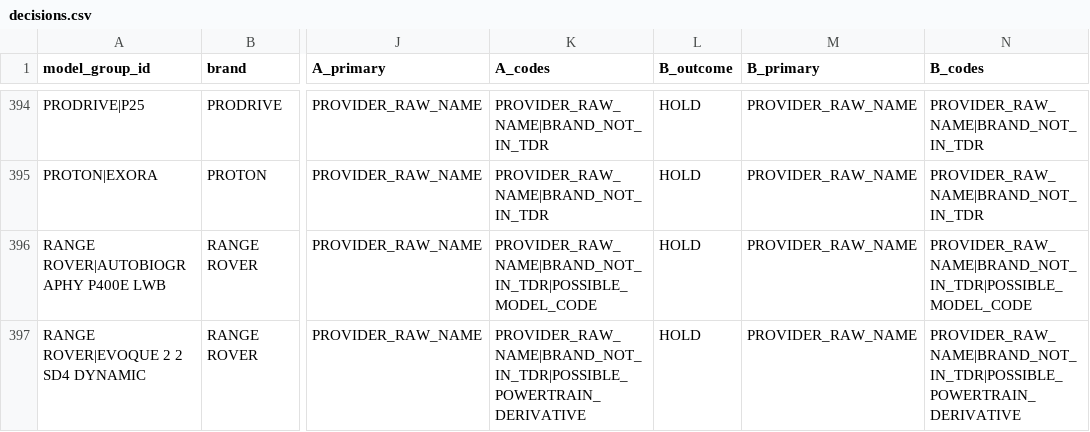
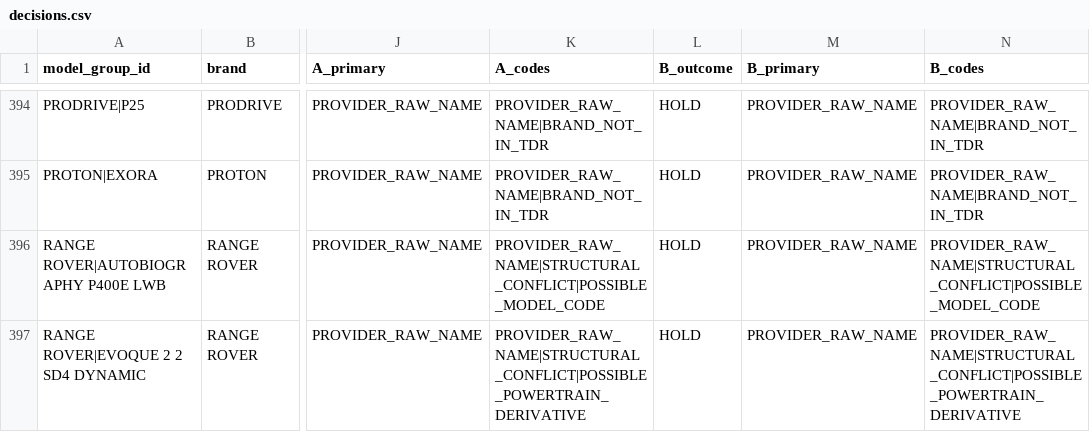
Before and after one commit to smgkikikiki-cloud/TDR, a CSV file: automotive/vehicle_master/identity_bootstrap/shadow/results/2569-09_v3_M7.0/decisions.csv, drawn as a sheet; only a part is shown, gaps mark what is left out; the diff covers the shown part only; the diff names each change by its address in the sheet, - before the commit and + after, or states it on an @@ line.

```diff
--- a/automotive/vehicle_master/identity_bootstrap/shadow/results/2569-09_v3_M7.0/decisions.csv
+++ b/automotive/vehicle_master/identity_bootstrap/shadow/results/2569-09_v3_M7.0/decisions.csv
-K396 (A_codes): PROVIDER_RAW_NAME|BRAND_NOT_IN_TDR|POSSIBLE_MODEL_CODE
+K396 (A_codes): PROVIDER_RAW_NAME|STRUCTURAL_CONFLICT|POSSIBLE_MODEL_CODE
-N396 (B_codes): PROVIDER_RAW_NAME|BRAND_NOT_IN_TDR|POSSIBLE_MODEL_CODE
+N396 (B_codes): PROVIDER_RAW_NAME|STRUCTURAL_CONFLICT|POSSIBLE_MODEL_CODE
-K397 (A_codes): PROVIDER_RAW_NAME|BRAND_NOT_IN_TDR|POSSIBLE_POWERTRAIN_DERIVATIVE
+K397 (A_codes): PROVIDER_RAW_NAME|STRUCTURAL_CONFLICT|POSSIBLE_POWERTRAIN_DERIVATIVE
-N397 (B_codes): PROVIDER_RAW_NAME|BRAND_NOT_IN_TDR|POSSIBLE_POWERTRAIN_DERIVATIVE
+N397 (B_codes): PROVIDER_RAW_NAME|STRUCTURAL_CONFLICT|POSSIBLE_POWERTRAIN_DERIVATIVE
```
Also changed, not shown: 14 edited cells elsewhere in this file, automotive/vehicle_master/identity_bootstrap/shadow/results/2569-09_v3_M7.0/parity_unresolved.csv, automotive/vehicle_master/identity_bootstrap/shadow/results/2569-09_v3_M7.0/transitions_vs_b132a86.csv, 19 other files.
